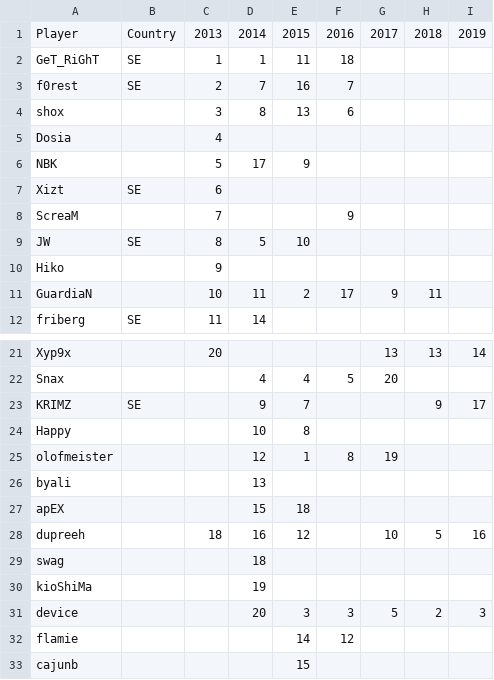
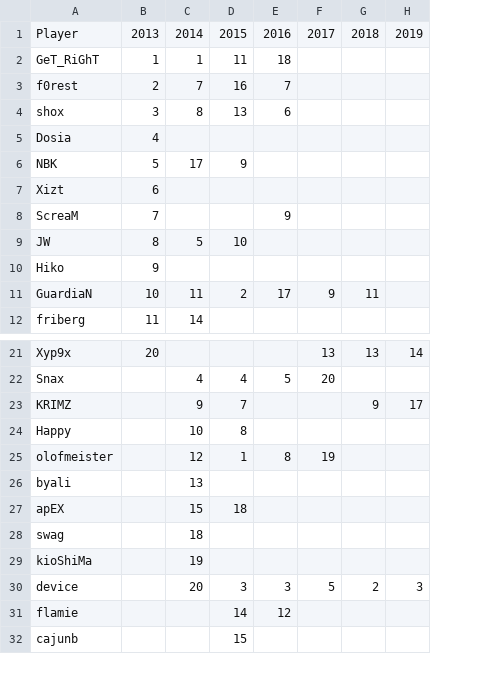
Before and after one commit to danilofuchs/hltv-top20-evolution, a CSV file: scripts/players.csv, drawn as a sheet; only a part is shown, gaps mark what is left out; the diff names each change by its address in the sheet, - before the commit and + after, or states it on an @@ line.

Commit message:
feat: Fetch data from HLTV

```diff
--- a/scripts/players.csv
+++ b/scripts/players.csv
-column B, rows 1-12: Country | SE | SE |  |  |  | SE |  | SE |  |  | SE; row 23: SE
-row 28: dupreeh |  | 18 | 16 | 12 |  | 10 | 5 | 16
```
Also changed, not shown: 9 other files.
